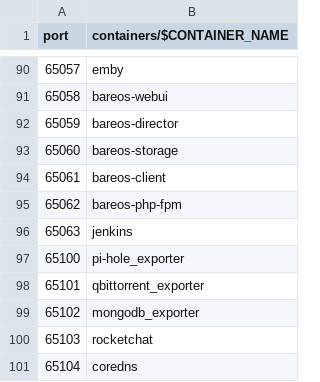
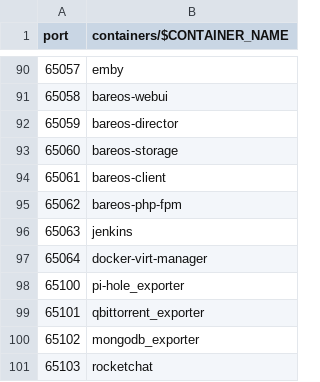
Before and after one commit to chatlamin/serverhome, a CSV file: docs/tcp-port.csv, drawn as a sheet; only a part is shown, gaps mark what is left out; the shorter side is filled out with more unchanged rows.

Commit message:
add docker-virt-manager

```diff
--- a/docs/tcp-port.csv
+++ b/docs/tcp-port.csv
@@ -96,2 +96,3 @@ port,containers/$CONTAINER_NAME
 65063,jenkins
+65064,docker-virt-manager
 65100,pi-hole_exporter
```
Also changed, not shown: 16 other files.
